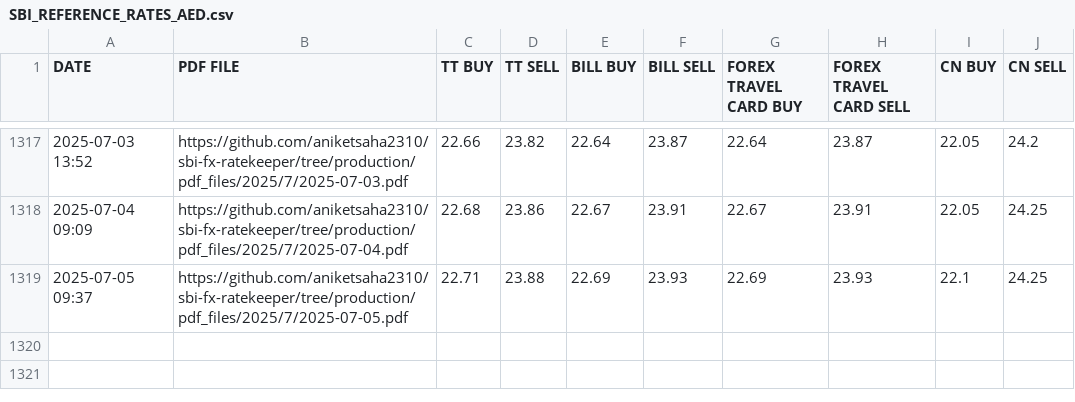
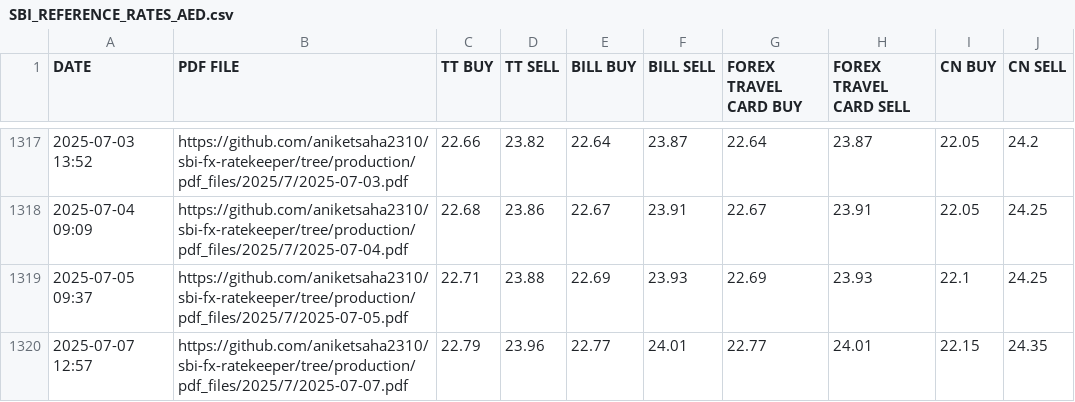
Before and after one commit to aniketsaha2310/sbi-fx-ratekeeper, a CSV file: csv_files/SBI_REFERENCE_RATES_AED.csv, drawn as a sheet; only a part is shown, gaps mark what is left out; the diff names each change by its address in the sheet, - before the commit and + after, or states it on an @@ line.

```diff
--- a/csv_files/SBI_REFERENCE_RATES_AED.csv
+++ b/csv_files/SBI_REFERENCE_RATES_AED.csv
+row 1320: 2025-07-07 12:57 | https://github.com/aniketsaha2310/sbi-fx-ratekeeper/tree/production/pdf_files/2025/7/2025-07-07.pdf | 22.79 | 23.96 | 22.77 | 24.01 | 22.77 | 24.01 | 22.15 | 24.35
```
Also changed, not shown: csv_files/SBI_REFERENCE_RATES_CAD.csv, csv_files/SBI_REFERENCE_RATES_EUR.csv, 28 other files.
